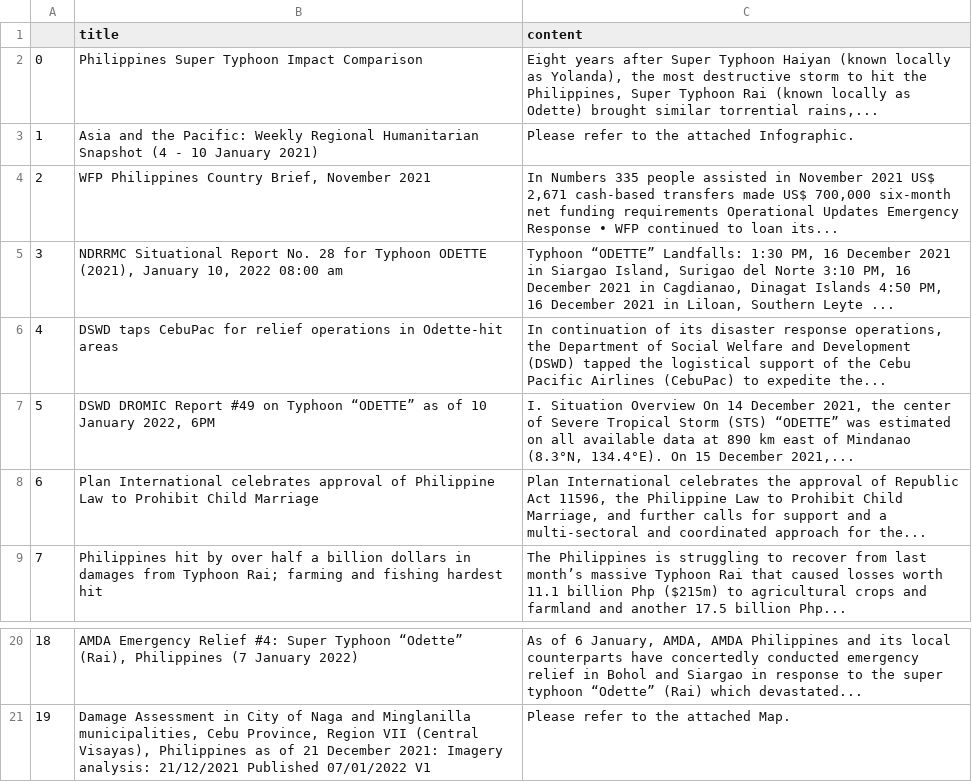
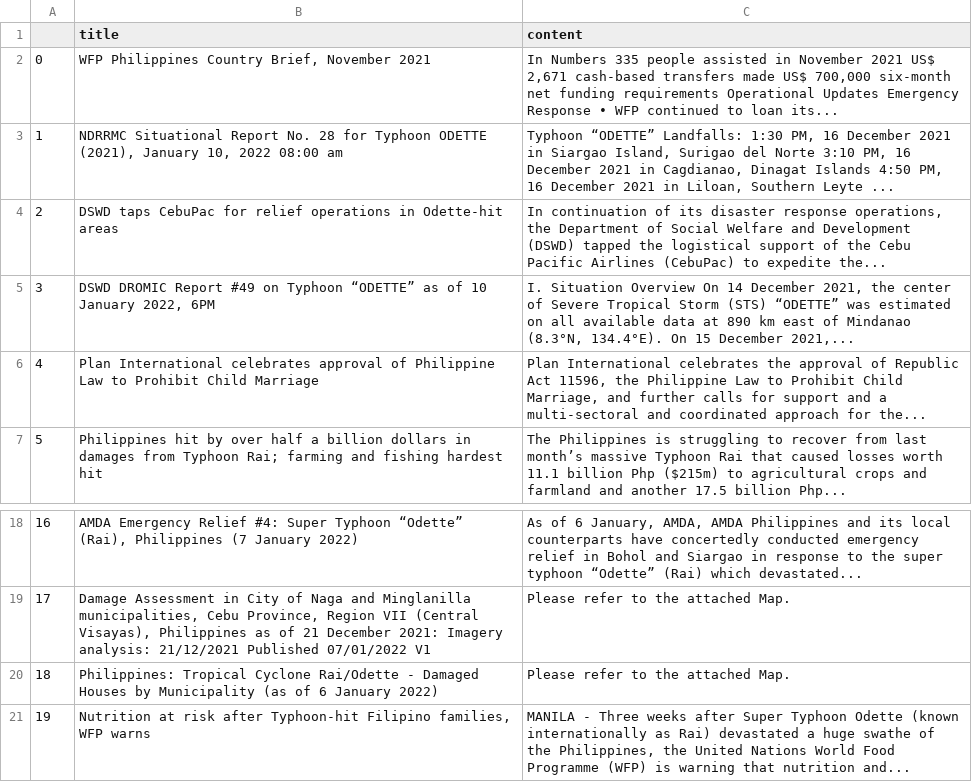
Before and after one commit to jgulane/Autoscraper-2, a CSV file: emergency_reports.csv, drawn as a sheet; only a part is shown, gaps mark what is left out; removed rows and columns are numbered as before the commit, all else as after; the diff names each change by its address in the sheet, - before the commit and + after, or states it on an @@ line.

```diff
--- a/emergency_reports.csv
+++ b/emergency_reports.csv
-row 2: 0 | Philippines Super Typhoon Impact Comparison | Eight years after Super Typhoon Haiyan (known locally as Yolanda), the most destructive storm to hit the Philippines, Super Typhoon Rai (known locally as Odette) brought similar torrential rains,...
-row 3: 1 | Asia and the Pacific: Weekly Regional Humanitarian Snapshot (4 - 10 January 2021) | Please refer to the attached Infographic.
@@ column A renumbered between rows 2 and 19 @@
+row 20: 18 | Philippines: Tropical Cyclone Rai/Odette - Damaged Houses by Municipality (as of 6 January 2022) | Please refer to the attached Map.
+row 21: 19 | Nutrition at risk after Typhoon-hit Filipino families, WFP warns | MANILA - Three weeks after Super Typhoon Odette (known internationally as Rai) devastated a huge swathe of the Philippines, the United Nations World Food Programme (WFP) is warning that nutrition and...
```
